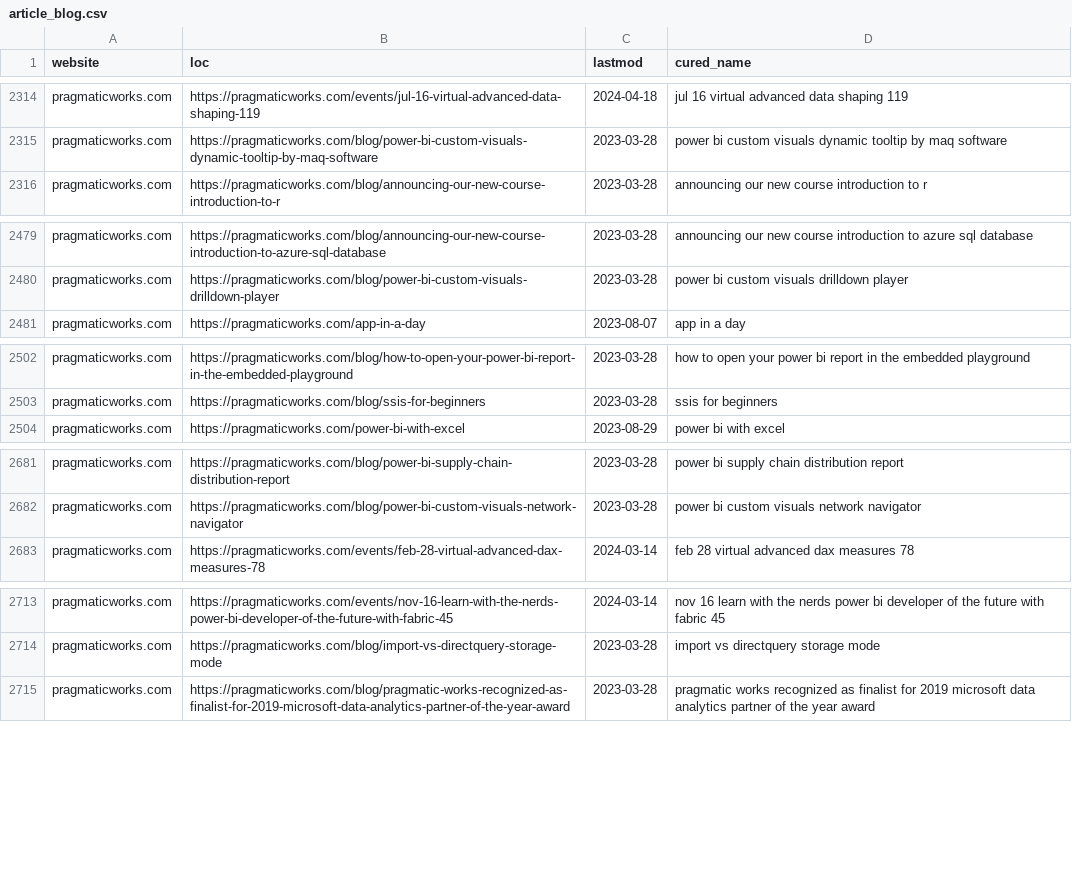
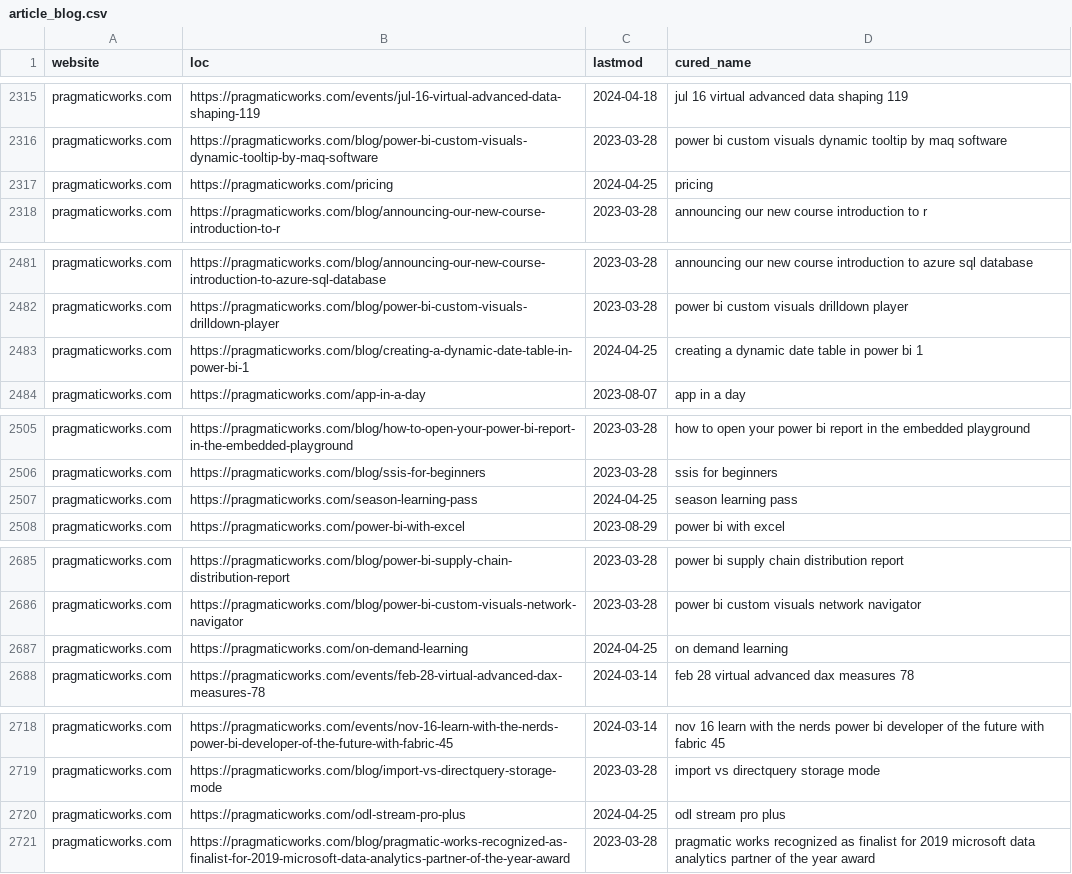
Before and after one commit to julian-passebecq/newsai_script, a CSV file: data/article_blog.csv, drawn as a sheet; only a part is shown, gaps mark what is left out; the diff covers the shown part only; the diff names each change by its address in the sheet, - before the commit and + after, or states it on an @@ line.

```diff
--- a/data/article_blog.csv
+++ b/data/article_blog.csv
+row 2317: pragmaticworks.com | https://pragmaticworks.com/pricing | 2024-04-25 | pricing
+row 2483: pragmaticworks.com | https://pragmaticworks.com/blog/creating-a-dynamic-date-table-in-power-bi-1 | 2024-04-25 | creating a dynamic date table in power bi 1
+row 2507: pragmaticworks.com | https://pragmaticworks.com/season-learning-pass | 2024-04-25 | season learning pass
+row 2687: pragmaticworks.com | https://pragmaticworks.com/on-demand-learning | 2024-04-25 | on demand learning
+row 2720: pragmaticworks.com | https://pragmaticworks.com/odl-stream-pro-plus | 2024-04-25 | odl stream pro plus
```
Also changed, not shown: 7 added rows, 9 removed rows and 1 edited cell elsewhere in this file, 2 other files.
